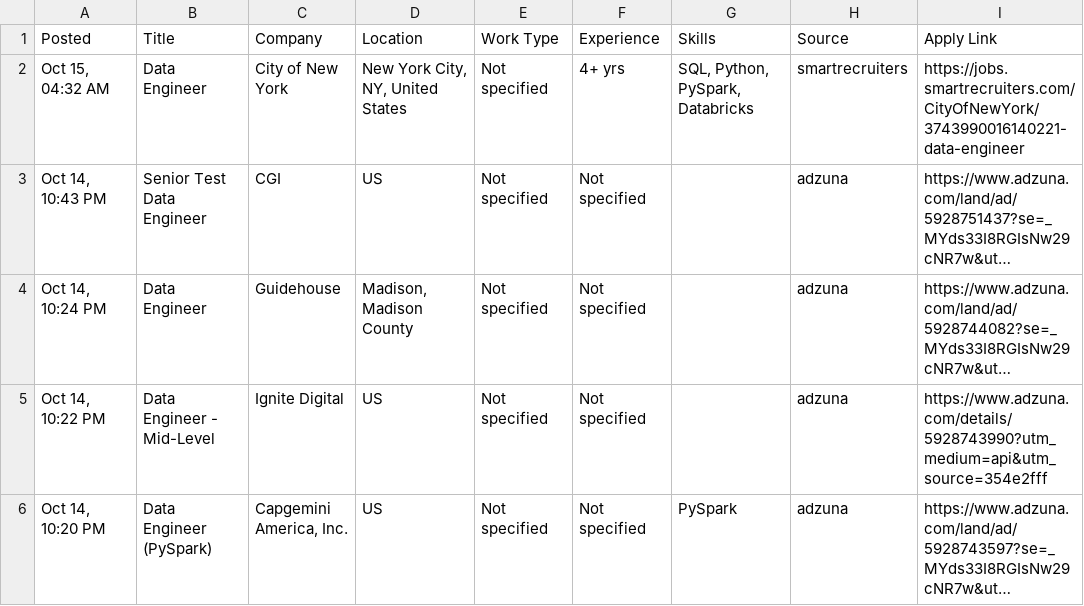
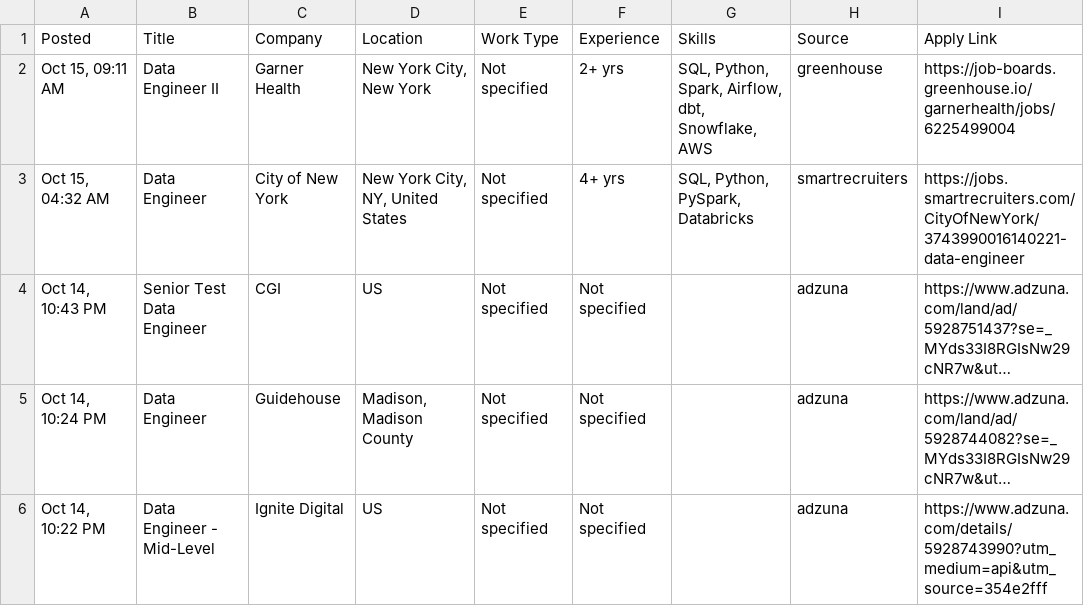
Before and after one commit to VenkyReddy09/job-hunter, a CSV file: jobs/2026-10-15/USA.csv, drawn as a sheet; only a part is shown; the shorter side is filled out with more unchanged rows; long unchanged cells end in ….

```diff
--- a/jobs/2026-10-15/USA.csv
+++ b/jobs/2026-10-15/USA.csv
@@ -1,2 +1,3 @@
 Posted,Title,Company,Location,Work Type,Experience,Skills,Source,Apply Link
+"Oct 15, 09:11 AM",Data Engineer II,Garner Health,"New York City, New York",Not specified,2+ yrs,"SQL, Python, Spark, Airflow, dbt, Snowflake, AWS",greenhouse,https://job-boards.greenhouse.io/garnerhealth/jobs/6225499004
 "Oct 15, 04:32 AM",Data Engineer,City of New York,"New York City, NY, United States",Not specified,4+ yrs,"SQL, Python, PySpark, Databricks",smartrecruiters,https://jobs.smartrecruiters.com/CityOfNewYork/3743990016140221-data-engineer
```
Also changed, not shown: data/jobs.csv, 1 other file.
